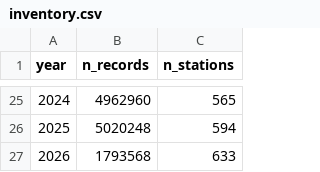
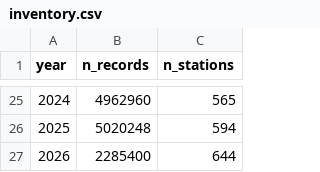
Before and after one commit to modelo-previsao-dengue/MODELO-PREVISAO, a CSV file: data/inmet/bronze/inventory.csv, drawn as a sheet; only a part is shown, gaps mark what is left out.

```diff
--- a/data/inmet/bronze/inventory.csv
+++ b/data/inmet/bronze/inventory.csv
@@ -26,2 +26,2 @@ year,n_records,n_stations
 2025,5020248,594
-2026,1793568,633
+2026,2285400,644
```
Also changed, not shown: data/inmet/bronze/reports/us001_chuva_antes_depois.csv, data/model_ready_v3/estacao_mesorregiao.csv, 31 other files.
